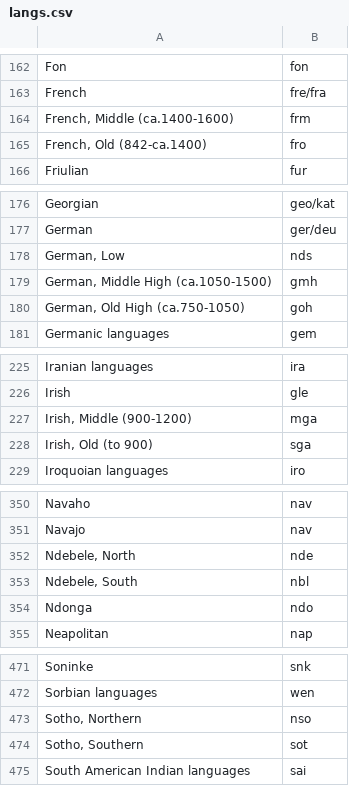
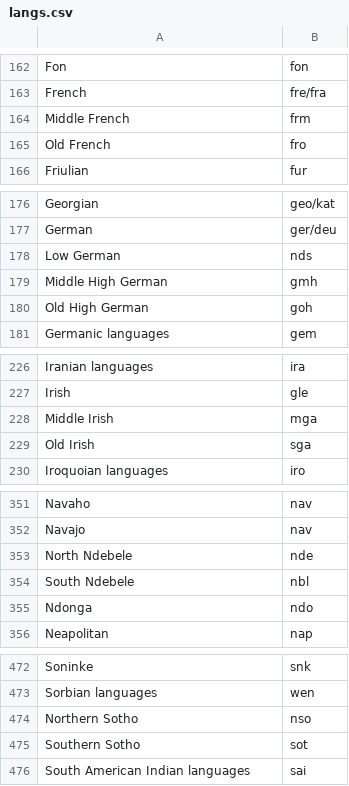
Before and after one commit to JonathanReeve/macro-etym, a CSV file: langs.csv, drawn as a sheet; only a part is shown, gaps mark what is left out; the diff covers the shown part only.

```diff
--- a/langs.csv
+++ b/langs.csv
@@ -163,4 +163,4 @@ Fon,fon
 French,fre/fra
-"French, Middle (ca.1400-1600)",frm
-"French, Old (842-ca.1400)",fro
+Middle French,frm
+Old French,fro
 Friulian,fur
@@ -177,5 +177,5 @@ Georgian,geo/kat
 German,ger/deu
-"German, Low",nds
-"German, Middle High (ca.1050-1500)",gmh
-"German, Old High (ca.750-1050)",goh
+Low German,nds
+Middle High German,gmh
+Old High German,goh
 Germanic languages,gem
@@ -226,4 +227,4 @@ Iranian languages,ira
 Irish,gle
-"Irish, Middle (900-1200)",mga
-"Irish, Old (to 900)",sga
+Middle Irish,mga
+Old Irish,sga
 Iroquoian languages,iro
@@ -351,4 +352,4 @@ Navaho,nav
 Navajo,nav
-"Ndebele, North",nde
-"Ndebele, South",nbl
+North Ndebele,nde
+South Ndebele,nbl
 Ndonga,ndo
@@ -472,4 +473,4 @@ Soninke,snk
 Sorbian languages,wen
-"Sotho, Northern",nso
-"Sotho, Southern",sot
+Northern Sotho,nso
+Southern Sotho,sot
 South American Indian languages,sai
```
Also changed, not shown: 2 added rows, 1 removed row and 22 edited cells elsewhere in this file.
